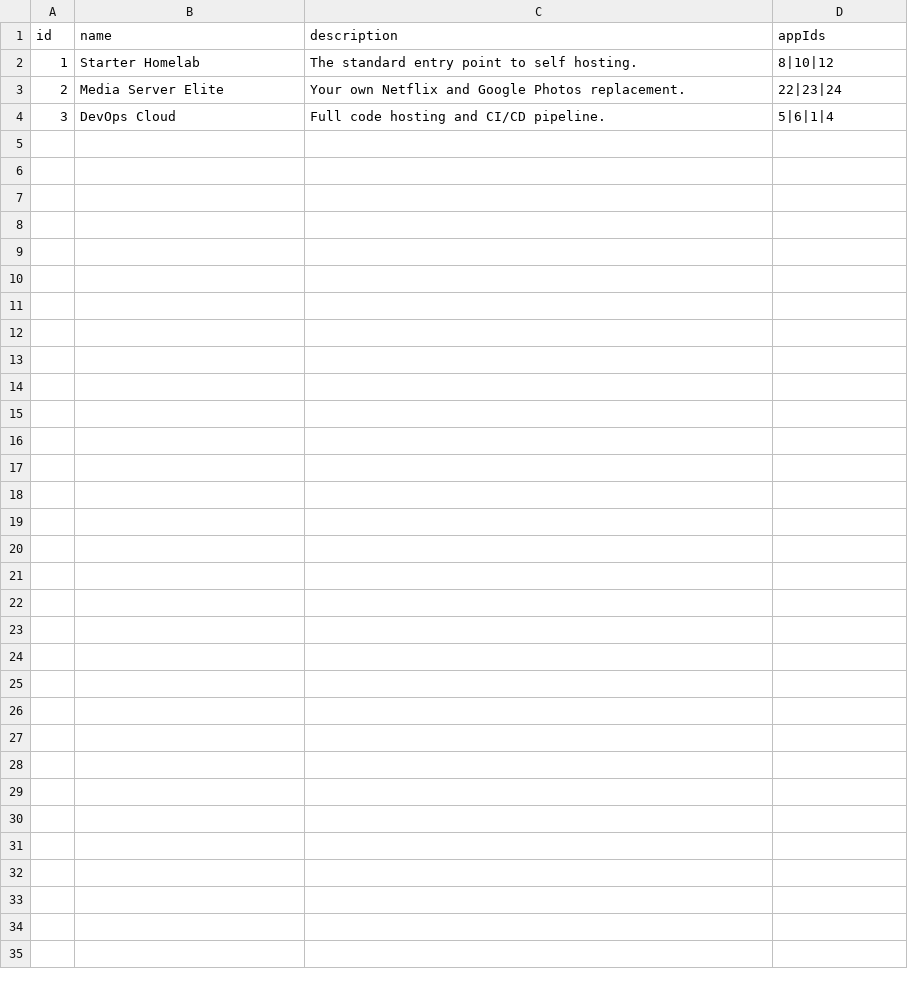
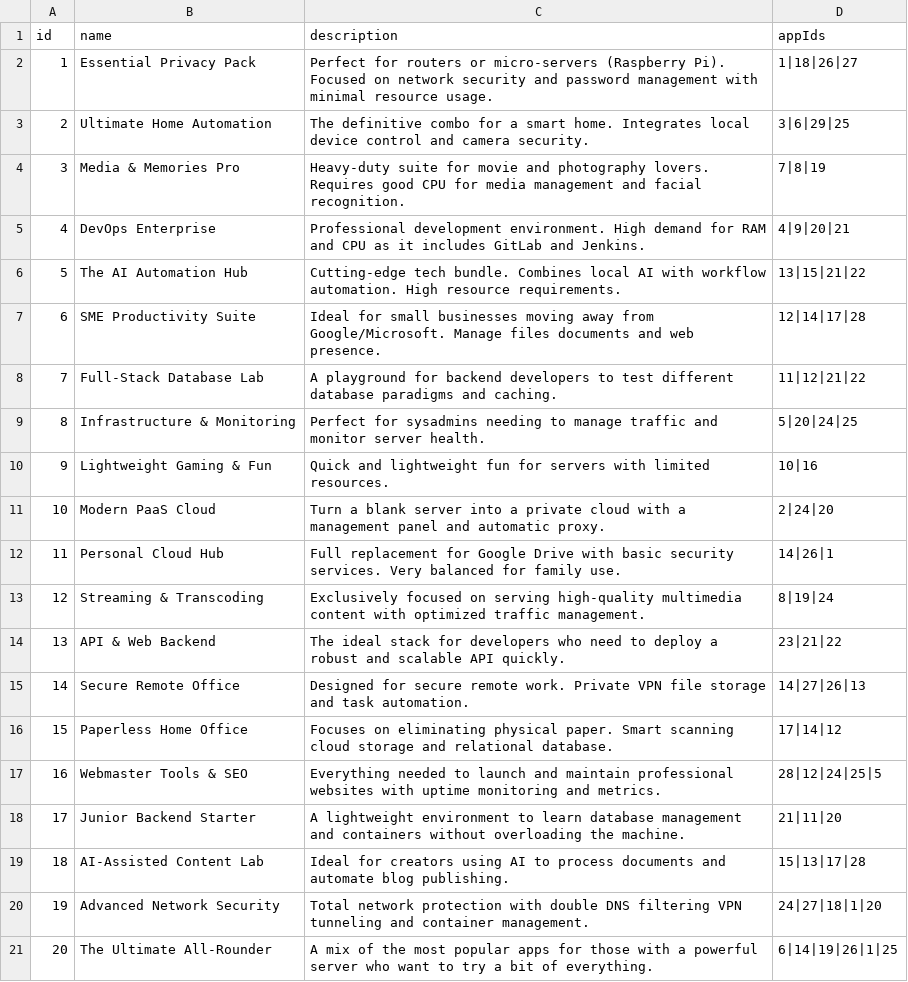
Before and after one commit to devRobots/canihost, a CSV file: prisma/data/bundles.csv, drawn as a sheet.

Commit message:
feat: update application and bundle data in `apps.csv` and `bundles.csv`

```diff
--- a/prisma/data/bundles.csv
+++ b/prisma/data/bundles.csv
@@ -1,4 +1,21 @@
 id,name,description,appIds
-1,Starter Homelab,The standard entry point to self hosting.,8|10|12
-2,Media Server Elite,Your own Netflix and Google Photos replacement.,22|23|24
-3,DevOps Cloud,Full code hosting and CI/CD pipeline.,5|6|1|4
+1,Essential Privacy Pack,Perfect for routers or micro-servers (Raspberry Pi). Focused on network security and password management with minimal resource usage.,1|18|26|27
+2,Ultimate Home Automation,The definitive combo for a smart home. Integrates local device control and camera security.,3|6|29|25
+3,Media & Memories Pro,Heavy-duty suite for movie and photography lovers. Requires good CPU for media management and facial recognition.,7|8|19
+4,DevOps Enterprise,Professional development environment. High demand for RAM and CPU as it includes GitLab and Jenkins.,4|9|20|21
+5,The AI Automation Hub,Cutting-edge tech bundle. Combines local AI with workflow automation. High resource requirements.,13|15|21|22
+6,SME Productivity Suite,Ideal for small businesses moving away from Google/Microsoft. Manage files documents and web presence.,12|14|17|28
+7,Full-Stack Database Lab,A playground for backend developers to test different database paradigms and caching.,11|12|21|22
+8,Infrastructure & Monitoring,Perfect for sysadmins needing to manage traffic and monitor server health.,5|20|24|25
+9,Lightweight Gaming & Fun,Quick and lightweight fun for servers with limited resources.,10|16
+10,Modern PaaS Cloud,Turn a blank server into a private cloud with a management panel and automatic proxy.,2|24|20
+11,Personal Cloud Hub,Full replacement for Google Drive with basic security services. Very balanced for family use.,14|26|1
+12,Streaming & Transcoding,Exclusively focused on serving high-quality multimedia content with optimized traffic management.,8|19|24
+13,API & Web Backend,The ideal stack for developers who need to deploy a robust and scalable API quickly.,23|21|22
+14,Secure Remote Office,Designed for secure remote work. Private VPN file storage and task automation.,14|27|26|13
+15,Paperless Home Office,Focuses on eliminating physical paper. Smart scanning cloud storage and relational database.,17|14|12
+16,Webmaster Tools & SEO,Everything needed to launch and maintain professional websites with uptime monitoring and metrics.,28|12|24|25|5
+17,Junior Backend Starter,A lightweight environment to learn database management and containers without overloading the machine.,21|11|20
+18,AI-Assisted Content Lab,Ideal for creators using AI to process documents and automate blog publishing.,15|13|17|28
+19,Advanced Network Security,Total network protection with double DNS filtering VPN tunneling and container management.,24|27|18|1|20
+20,The Ultimate All-Rounder,A mix of the most popular apps for those with a powerful server who want to try a bit of everything.,6|14|19|26|1|25
```
Also changed, not shown: prisma/data/apps.csv.
